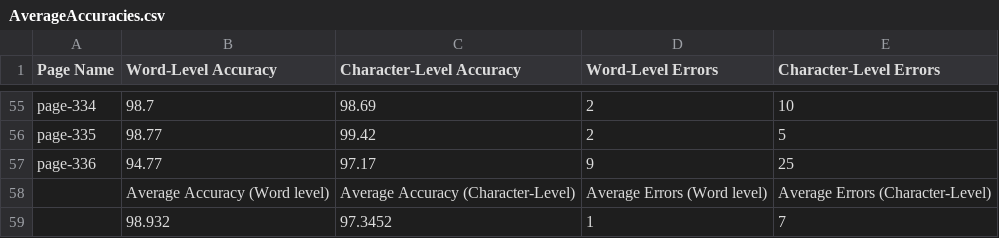
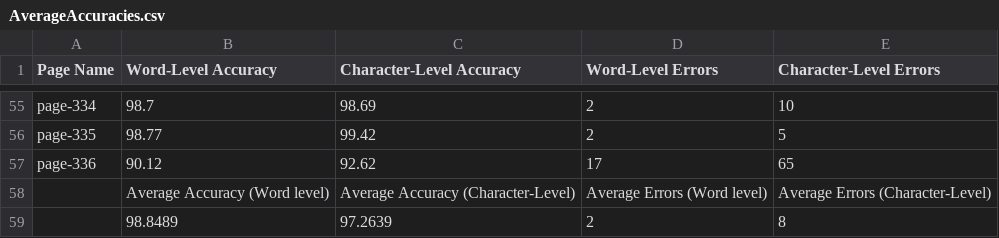
Before and after one commit to TeamOCR-IITB/Vmsnb-mm, a CSV file: Comments/AverageAccuracies.csv, drawn as a sheet; only a part is shown, gaps mark what is left out.

```diff
--- a/Comments/AverageAccuracies.csv
+++ b/Comments/AverageAccuracies.csv
@@ -56,4 +56,4 @@ page-334,98.7,98.69,2,10
 page-335,98.77,99.42,2,5
-page-336,94.77,97.17,9,25
+page-336,90.12,92.62,17,65
  ,Average Accuracy (Word level),Average Accuracy (Character-Level),Average Errors (Word level),Average Errors (Character-Level),
- ,98.932,97.3452,1,7
+ ,98.8489,97.2639,2,8
```
Also changed, not shown: Vmsnb-mm_logs.csv, 8 other files.
